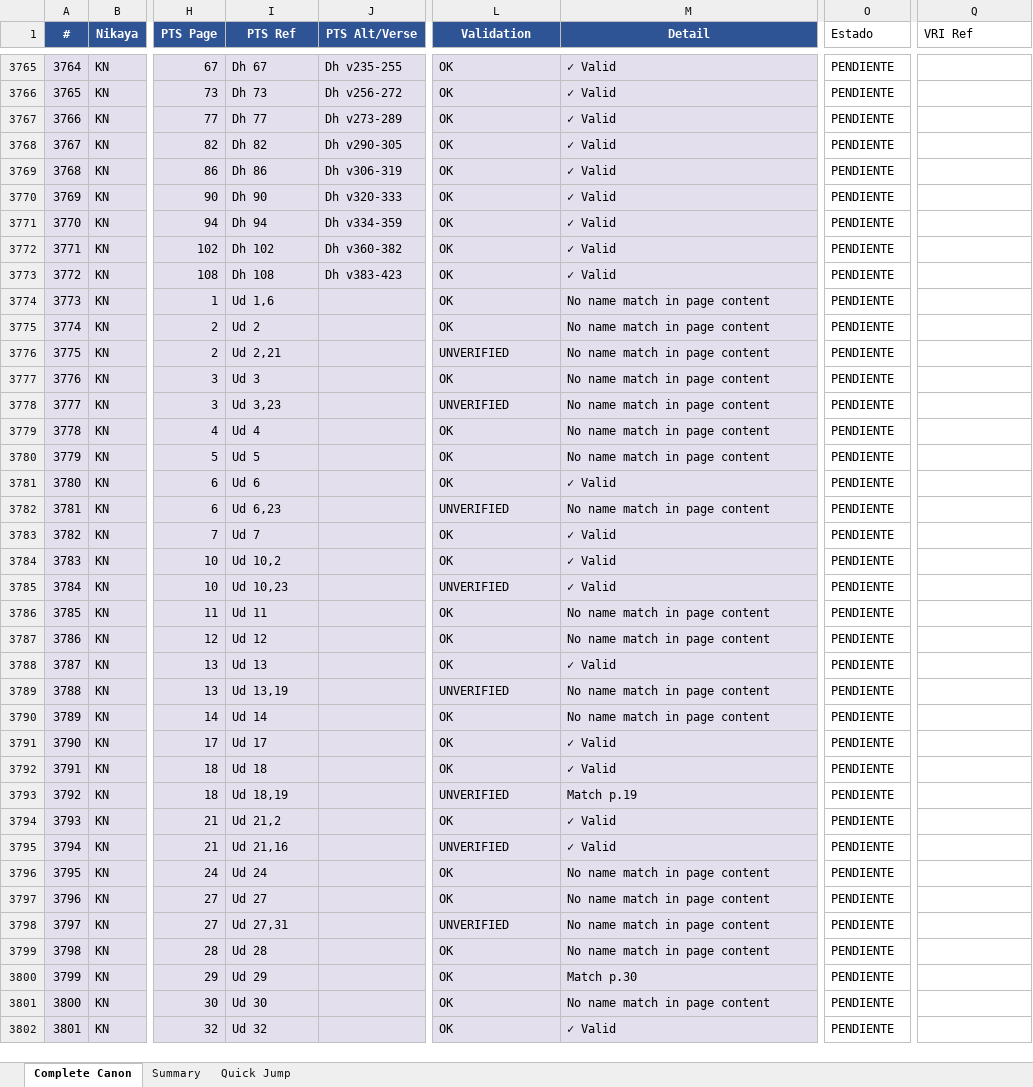
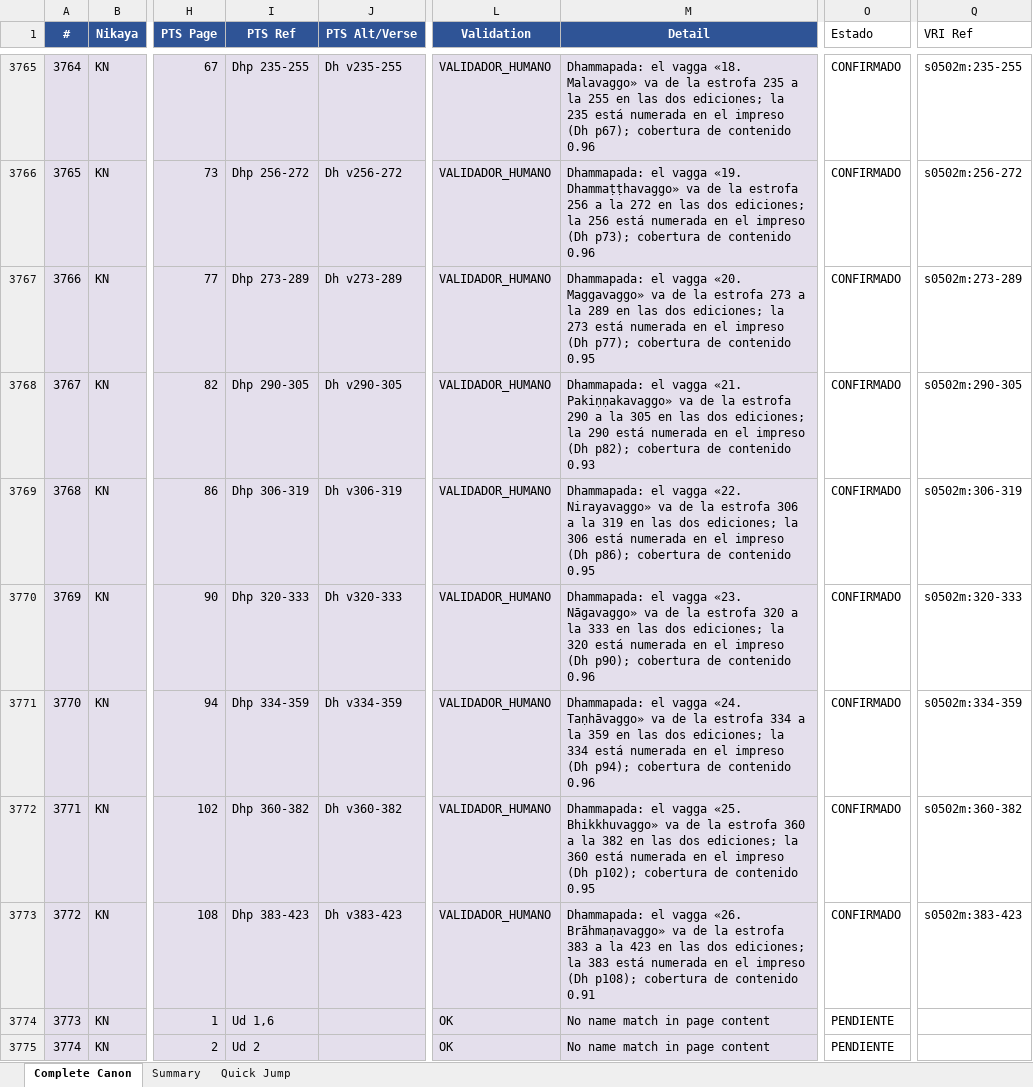
Before and after one commit to jorgecaa/pts-vri-concordance, an Excel workbook: PTS_Reference_Complete_Canon.xlsx, sheet Complete Canon, drawn as a sheet; only a part is shown, gaps mark what is left out; the shorter side is filled out with more unchanged rows; values as stored, in another font and other column widths than the file's, no borders; the diff covers the shown part only; the diff names each change by its address in the sheet, - before the commit and + after, or states it on an @@ line.

Commit message:
KN: Dhammapada 26/26 y la notación pasa a la ESTROFA
Las tres fuentes coinciden estrofa por estrofa: el impreso numera cada verso al
margen (1., 21., 383.), el n del CST ES el número de estrofa —corrido de 1 a 423,
aquí sí— y el Excel ya traía el rango en PTS Alt/Verse. Las 26 cuadran
(1-20, 21-32, … 383-423) y la página impresa de la estrofa inicial es EXACTAMENTE
la que declara el Excel en las 26. Cobertura 0,91-0,96.

⚠️ REGLA NUEVA (5-ter): en KN la referencia es la ESTROFA o la SECCIÓN, no la
página. «Dhp 21-32» identifica el Appamādavagga en cualquier edición; «Dh 7» sólo
dice en qué página de PTS empieza, y esa página es de PTS y de nadie más. La
PTS Ref va como «Dhp <a>-<b>» o «Khp <n>»; la página se conserva en su columna,
cierta y útil, pero deja de ser la referencia. Reescritas las 26 del Dhp y, hacia
atrás, las 9 del Khp.

⚠️ Y la forma de la VRI Ref NO es la misma en todo KN: en el Khuddakapāṭha el n
reinicia por capítulo y hace falta la «c»; en el Dhammapada es corrido y vale la
forma normal (s0502m:1-20). Hay que mirar el fichero antes de elegir la forma.

KN 35/2360 · Canon 3772/6097 (61,9%).

```diff
--- a/PTS_Reference_Complete_Canon.xlsx (sheet Complete Canon)
+++ b/PTS_Reference_Complete_Canon.xlsx (sheet Complete Canon)
-I3765 (PTS Ref): Dh 67
+I3765 (PTS Ref): Dhp 235-255
-L3765:L3773 (Validation): OK
+L3765:L3773 (Validation): VALIDADOR_HUMANO
-M3765 (Detail): ✓ Valid
+M3765 (Detail): Dhammapada: el vagga «18. Malavaggo» va de la estrofa 235 a la 255 en las dos ediciones; la 235 está numerada en el impreso (Dh p67); cobertura de contenido 0.96
-O3765:O3773 (Estado): PENDIENTE
+O3765:O3773 (Estado): CONFIRMADO
-Q3765 (VRI Ref): (empty)
+Q3765 (VRI Ref): s0502m:235-255
-I3766 (PTS Ref): Dh 73
+I3766 (PTS Ref): Dhp 256-272
-M3766 (Detail): ✓ Valid
+M3766 (Detail): Dhammapada: el vagga «19. Dhammaṭṭhavaggo» va de la estrofa 256 a la 272 en las dos ediciones; la 256 está numerada en el impreso (Dh p73); cobertura de contenido 0.96
-Q3766 (VRI Ref): (empty)
+Q3766 (VRI Ref): s0502m:256-272
-I3767 (PTS Ref): Dh 77
+I3767 (PTS Ref): Dhp 273-289
-M3767 (Detail): ✓ Valid
+M3767 (Detail): Dhammapada: el vagga «20. Maggavaggo» va de la estrofa 273 a la 289 en las dos ediciones; la 273 está numerada en el impreso (Dh p77); cobertura de contenido 0.95
-Q3767 (VRI Ref): (empty)
+Q3767 (VRI Ref): s0502m:273-289
-I3768 (PTS Ref): Dh 82
+I3768 (PTS Ref): Dhp 290-305
-M3768 (Detail): ✓ Valid
+M3768 (Detail): Dhammapada: el vagga «21. Pakiṇṇakavaggo» va de la estrofa 290 a la 305 en las dos ediciones; la 290 está numerada en el impreso (Dh p82); cobertura de contenido 0.93
-Q3768 (VRI Ref): (empty)
+Q3768 (VRI Ref): s0502m:290-305
-I3769 (PTS Ref): Dh 86
+I3769 (PTS Ref): Dhp 306-319
-M3769 (Detail): ✓ Valid
+M3769 (Detail): Dhammapada: el vagga «22. Nirayavaggo» va de la estrofa 306 a la 319 en las dos ediciones; la 306 está numerada en el impreso (Dh p86); cobertura de contenido 0.95
-Q3769 (VRI Ref): (empty)
+Q3769 (VRI Ref): s0502m:306-319
-I3770 (PTS Ref): Dh 90
+I3770 (PTS Ref): Dhp 320-333
-M3770 (Detail): ✓ Valid
+M3770 (Detail): Dhammapada: el vagga «23. Nāgavaggo» va de la estrofa 320 a la 333 en las dos ediciones; la 320 está numerada en el impreso (Dh p90); cobertura de contenido 0.96
-Q3770 (VRI Ref): (empty)
+Q3770 (VRI Ref): s0502m:320-333
-I3771 (PTS Ref): Dh 94
+I3771 (PTS Ref): Dhp 334-359
-M3771 (Detail): ✓ Valid
+M3771 (Detail): Dhammapada: el vagga «24. Taṇhāvaggo» va de la estrofa 334 a la 359 en las dos ediciones; la 334 está numerada en el impreso (Dh p94); cobertura de contenido 0.96
-Q3771 (VRI Ref): (empty)
+Q3771 (VRI Ref): s0502m:334-359
-I3772 (PTS Ref): Dh 102
+I3772 (PTS Ref): Dhp 360-382
-M3772 (Detail): ✓ Valid
+M3772 (Detail): Dhammapada: el vagga «25. Bhikkhuvaggo» va de la estrofa 360 a la 382 en las dos ediciones; la 360 está numerada en el impreso (Dh p102); cobertura de contenido 0.95
-Q3772 (VRI Ref): (empty)
+Q3772 (VRI Ref): s0502m:360-382
-I3773 (PTS Ref): Dh 108
+I3773 (PTS Ref): Dhp 383-423
-M3773 (Detail): ✓ Valid
+M3773 (Detail): Dhammapada: el vagga «26. Brāhmaṇavaggo» va de la estrofa 383 a la 423 en las dos ediciones; la 383 está numerada en el impreso (Dh p108); cobertura de contenido 0.91
-Q3773 (VRI Ref): (empty)
+Q3773 (VRI Ref): s0502m:383-423
```
Also changed, not shown: 94 edited cells elsewhere in this sheet, 4 other files.
